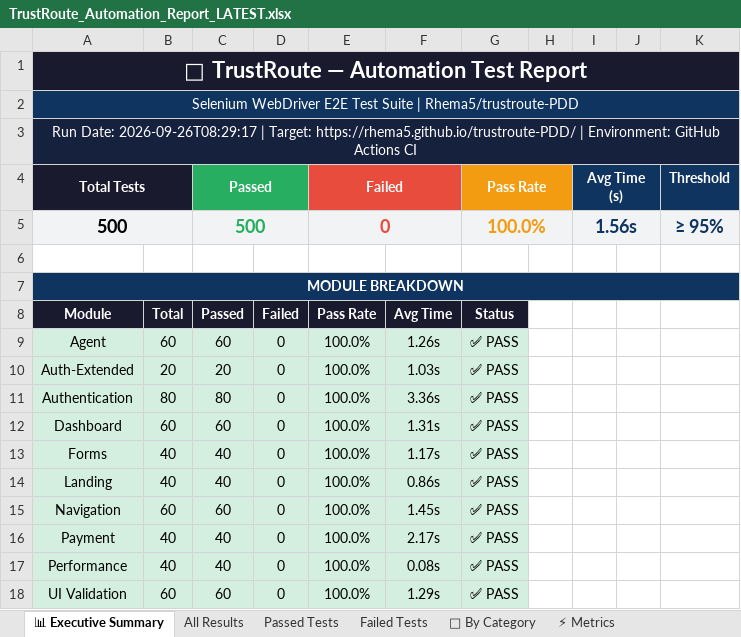
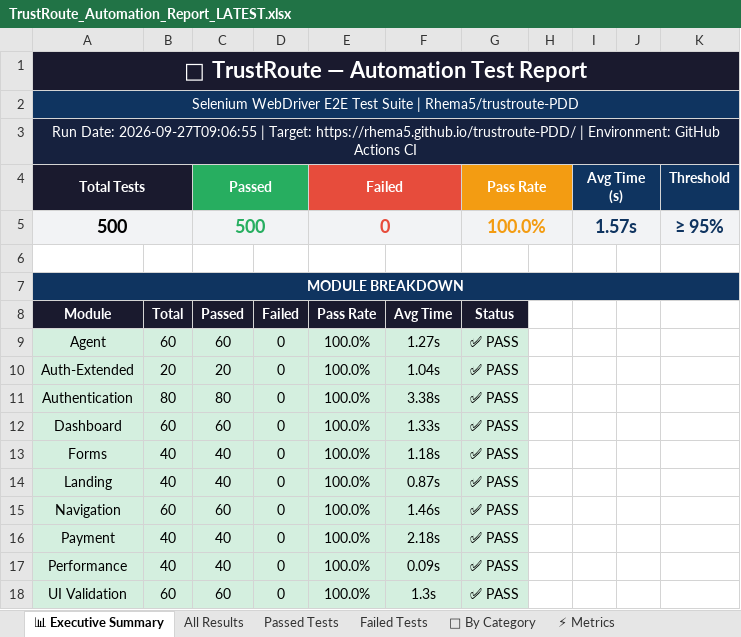
Before and after one commit to Rhema5/trustroute-PDD, an Excel workbook: Test Results/Excel/TrustRoute_Automation_Report_LATEST.xlsx, sheet 📊 Executive Summary, drawn as a sheet; values as stored, in another font and other column widths than the file's, no borders; the diff names each change by its address in the sheet, - before the commit and + after, or states it on an @@ line.

```diff
--- a/Test Results/Excel/TrustRoute_Automation_Report_LATEST.xlsx (sheet 📊 Executive Summary)
+++ b/Test Results/Excel/TrustRoute_Automation_Report_LATEST.xlsx (sheet 📊 Executive Summary)
-A3 (Total Tests): Run Date: 2026-09-26T08:29:17 | Target:…
+A3 (Total Tests): Run Date: 2026-09-27T09:06:55 | Target:…
-I5 (Avg Time (s)): 1.56s
+I5 (Avg Time (s)): 1.57s
-F9: 1.26s
+F9: 1.27s
-F10: 1.03s
+F10: 1.04s
-F11: 3.36s
+F11: 3.38s
-F12: 1.31s
+F12: 1.33s
-F13: 1.17s
+F13: 1.18s
-F14: 0.86s
+F14: 0.87s
-F15: 1.45s
+F15: 1.46s
-F16: 2.17s
+F16: 2.18s
-F17: 0.08s
+F17: 0.09s
-F18: 1.29s
+F18: 1.3s
```
Also changed, not shown: sheet All Results, sheet Passed Tests, sheet ⚡ Metrics, 3 other files.
